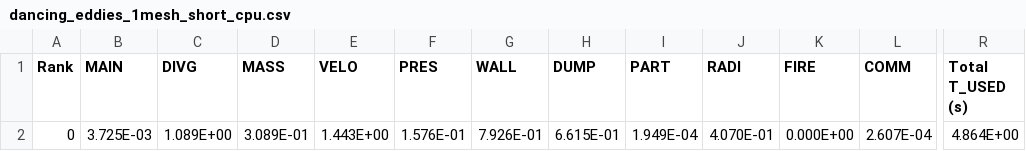
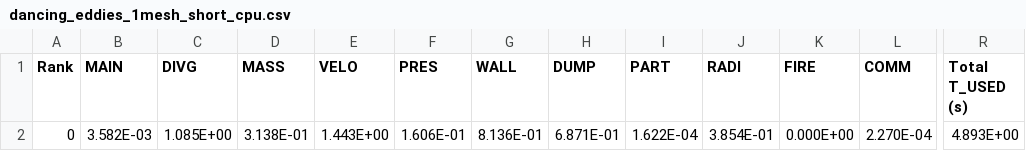
Before and after one commit to drfailer/fds, a CSV file: test_cases/gold/dancing_eddies_1mesh/dancing_eddies_1mesh_short_cpu.csv, drawn as a sheet; only a part is shown, gaps mark what is left out; the diff names each change by its address in the sheet, - before the commit and + after, or states it on an @@ line.

```diff
--- a/test_cases/gold/dancing_eddies_1mesh/dancing_eddies_1mesh_short_cpu.csv
+++ b/test_cases/gold/dancing_eddies_1mesh/dancing_eddies_1mesh_short_cpu.csv
-B2 (MAIN): 3.725E-03
+B2 (MAIN): 3.582E-03
-C2 (DIVG): 1.089E+00
+C2 (DIVG): 1.085E+00
-D2 (MASS): 3.089E-01
+D2 (MASS): 3.138E-01
-F2 (PRES): 1.576E-01
+F2 (PRES): 1.606E-01
-G2 (WALL): 7.926E-01
+G2 (WALL): 8.136E-01
-H2 (DUMP): 6.615E-01
+H2 (DUMP): 6.871E-01
-I2 (PART): 1.949E-04
+I2 (PART): 1.622E-04
-J2 (RADI): 4.070E-01
+J2 (RADI): 3.854E-01
-L2 (COMM): 2.607E-04
+L2 (COMM): 2.270E-04
-R2 (Total T_USED (s)): 4.864E+00
+R2 (Total T_USED (s)): 4.893E+00
```
Also changed, not shown: test_cases/gold/dancing_eddies_1mesh/dancing_eddies_1mesh_short_steps.csv, test_cases/gold/dancing_eddies_2mesh/dancing_eddies_embed_cpu.csv, 25 other files.
